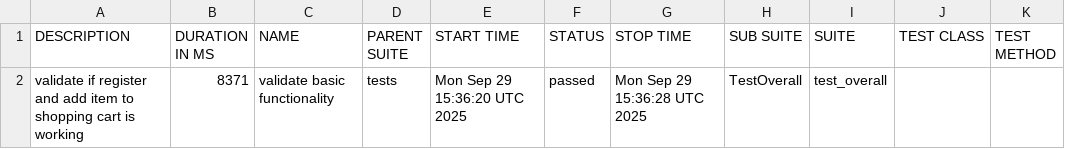
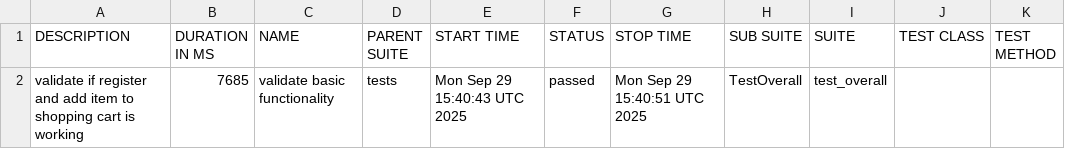
Before and after one commit to shlomi10/SunFlower, a CSV file: data/suites.csv, drawn as a sheet.

```diff
--- a/data/suites.csv
+++ b/data/suites.csv
@@ -1,2 +1,2 @@
 "DESCRIPTION","DURATION IN MS","NAME","PARENT SUITE","START TIME","STATUS","STOP TIME","SUB SUITE","SUITE","TEST CLASS","TEST METHOD"
-"validate if register and add item to shopping cart is working","8371","validate basic functionality","tests","Mon Sep 29 15:36:20 UTC 2025","passed","Mon Sep 29 15:36:28 UTC 2025","TestOverall","test_overall","",""
+"validate if register and add item to shopping cart is working","7685","validate basic functionality","tests","Mon Sep 29 15:40:43 UTC 2025","passed","Mon Sep 29 15:40:51 UTC 2025","TestOverall","test_overall","",""
```
Also changed, not shown: 30 other files.
